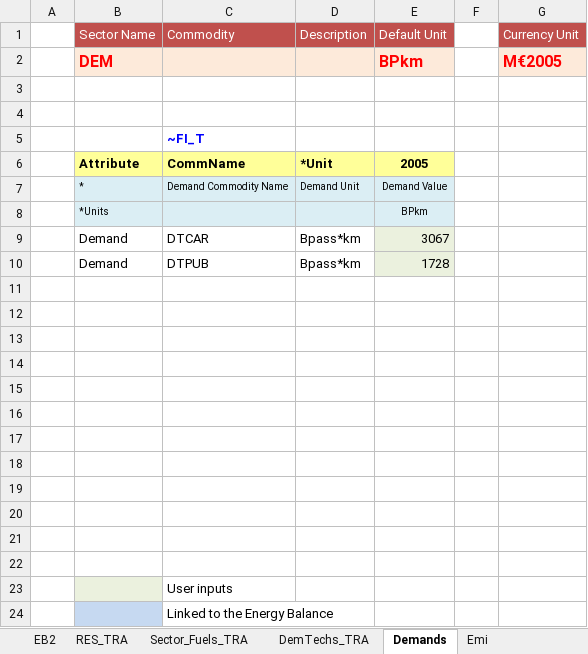
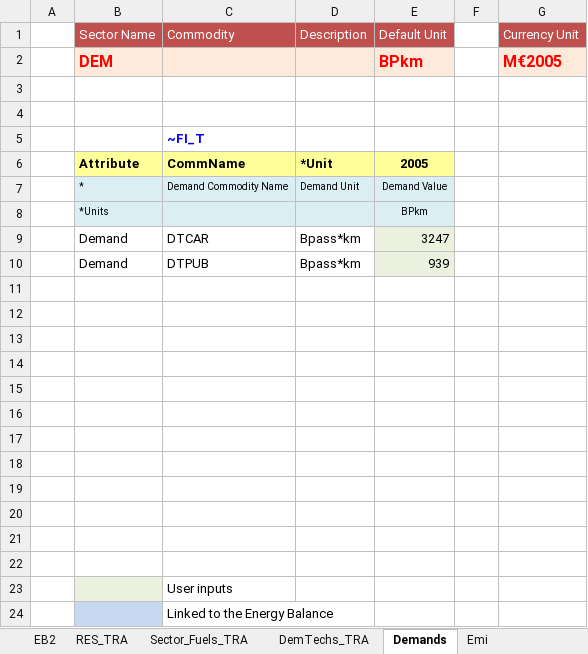
Before and after one commit to ravindersinghchauhan/testingmodels, an Excel workbook: VT_REG2_TRA_V12.xlsx, sheet Demands, drawn as a sheet; values as stored, in another font and other column widths than the file's, no borders; charts and pictures not drawn; the diff names each change by its address in the sheet, - before the commit and + after, or states it on an @@ line.

```diff
--- a/VT_REG2_TRA_V12.xlsx (sheet Demands)
+++ b/VT_REG2_TRA_V12.xlsx (sheet Demands)
-E9: 3067
+E9: 3247
-E10: 1728
+E10: 939
```
Also changed, not shown: sheet DemTechs_TRA, sheet EB2, charts or pictures, 2 other files.
